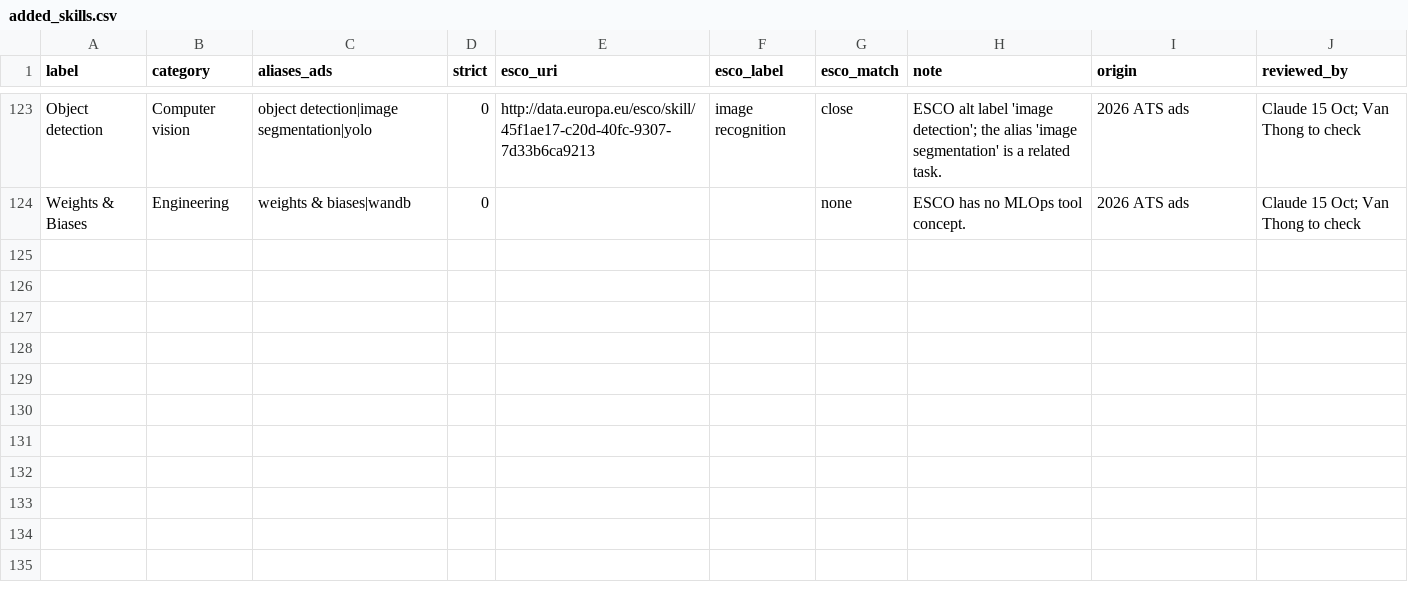
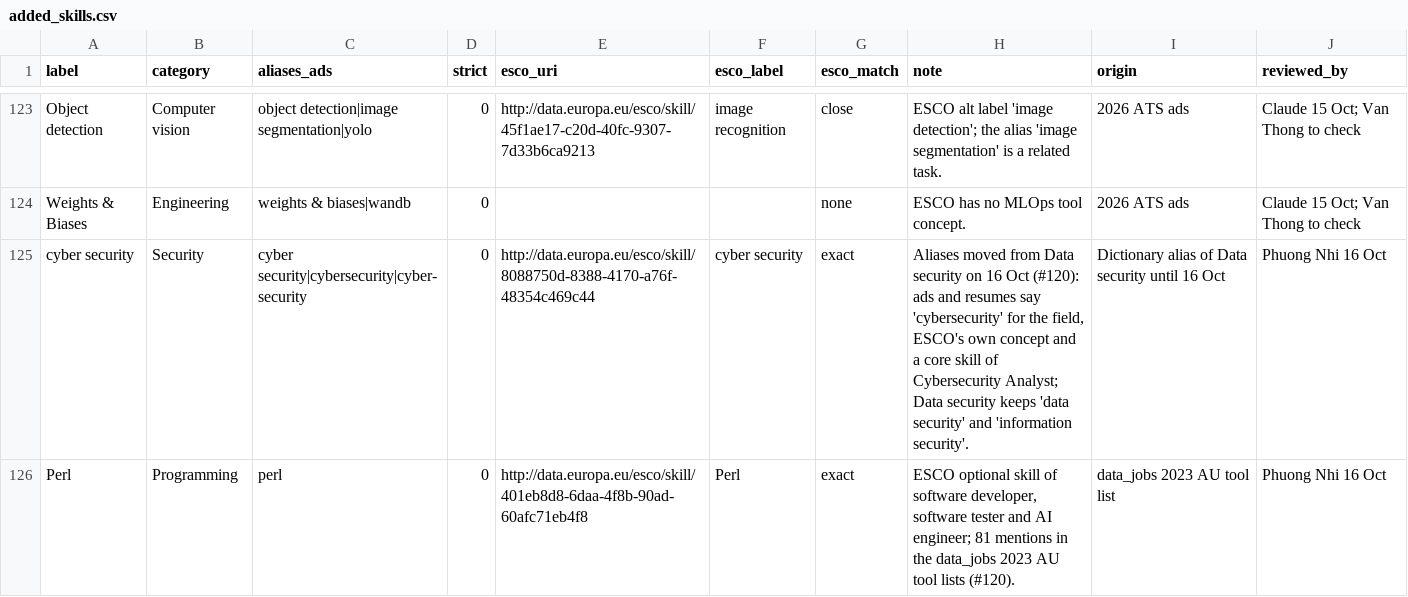
Before and after one commit to AndyPham2004/ANLP-AT2-Skillabus, a CSV file: data/1_knowledge/skills/added_skills.csv, drawn as a sheet; only a part is shown, gaps mark what is left out; the diff names each change by its address in the sheet, - before the commit and + after, or states it on an @@ line.

Commit message:
Vocabulary review (#120): ESCO links checked, Perl added, cybersecurity aliases to ESCO cyber security, D6 mapping calls kept
Drafted with Claude (Cowork); reviewed and run by Phuong Nhi.

```diff
--- a/data/1_knowledge/skills/added_skills.csv
+++ b/data/1_knowledge/skills/added_skills.csv
+row 125: cyber security | Security | cyber security|cybersecurity|cyber-security | 0 | http://data.europa.eu/esco/skill/8088750d-8388-4170-a76f-48354c469c44 | cyber security | exact | Aliases moved from Data security on 16 Oct (#120): ads and resumes say 'cybersecurity' for the field, ESCO's own concept and a core skill of Cybersecurity Analyst; Data security keeps 'data security' and 'information security'. | Dictionary alias of Data security until 16 Oct | Phuong Nhi 16 Oct
+row 126: Perl | Programming | perl | 0 | http://data.europa.eu/esco/skill/401eb8d8-6daa-4f8b-90ad-60afc71eb4f8 | Perl | exact | ESCO optional skill of software developer, software tester and AI engineer; 81 mentions in the data_jobs 2023 AU tool lists (#120). | data_jobs 2023 AU tool list | Phuong Nhi 16 Oct
```
Also changed, not shown: data/1_knowledge/skills/esco_link_review.csv, data/1_knowledge/skills/skills_seed_v2.csv, 3 other files.
